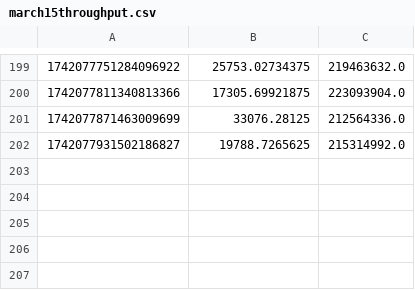
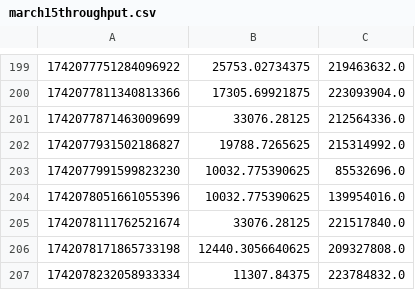
Before and after one commit to v-mrg/starlink-grpc-tools, a CSV file: march15throughput.csv, drawn as a sheet; only a part is shown, gaps mark what is left out.

Commit message:
updating throughput

```diff
--- a/march15throughput.csv
+++ b/march15throughput.csv
@@ -202 +202,6 @@
 1742077931502186827,19788.7265625,215314992.0
+1742077991599823230,10032.775390625,85532696.0
+1742078051661055396,10032.775390625,139954016.0
+1742078111762521674,33076.28125,221517840.0
+1742078171865733198,12440.3056640625,209327808.0
+1742078232058933334,11307.84375,223784832.0
```
